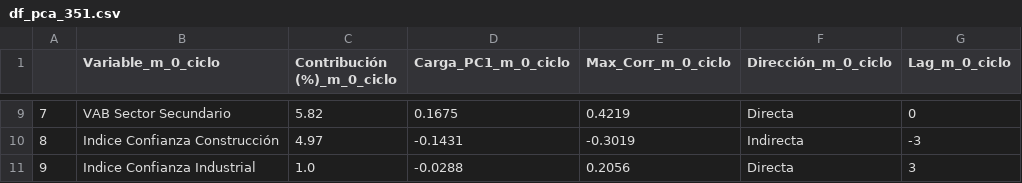
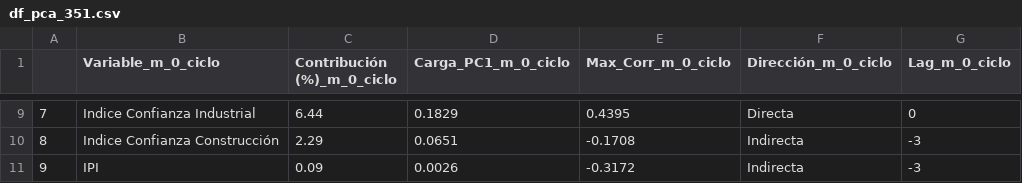
Before and after one commit to LuisaOGH/TFM_archivos, a CSV file: df_pca_351.csv, drawn as a sheet; only a part is shown, gaps mark what is left out; the diff covers the shown part only.

```diff
--- a/df_pca_351.csv
+++ b/df_pca_351.csv
@@ -9,3 +9,3 @@
-7,VAB Sector Secundario,5.82,0.1675,0.4219,Directa,0
-8,Indice Confianza Construcción,4.97,-0.1431,-0.3019,Indirecta,-3
-9,Indice Confianza Industrial,1.0,-0.0288,0.2056,Directa,3
+7,Indice Confianza Industrial,6.44,0.1829,0.4395,Directa,0
+8,Indice Confianza Construcción,2.29,0.0651,-0.1708,Indirecta,-3
+9,IPI,0.09,0.0026,-0.3172,Indirecta,-3
```
Also changed, not shown: 30 edited cells elsewhere in this file.
